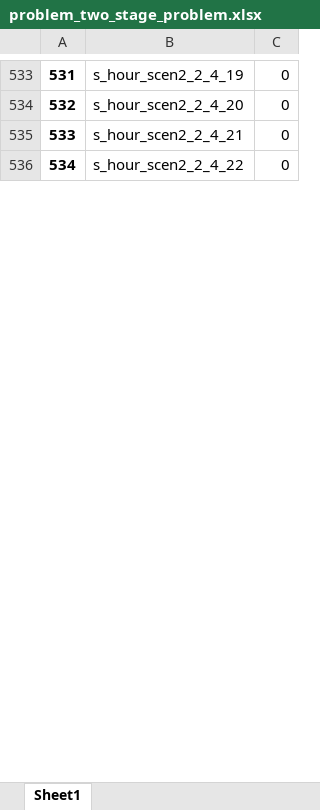
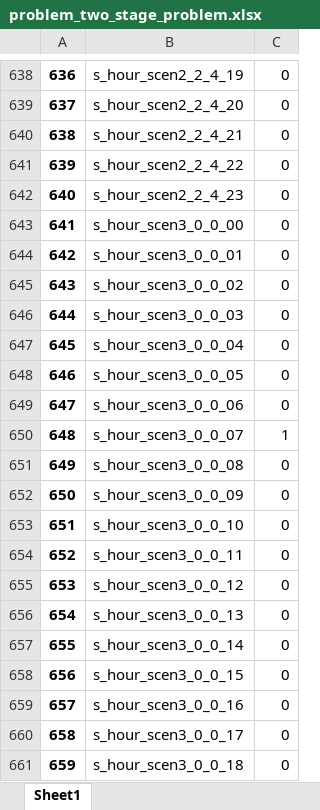
Before and after one commit to ChristosAthanasiou/Stochastic-optimization-problem, an Excel workbook: results/problem_two_stage_problem.xlsx, sheet Sheet1, drawn as a sheet; only a part is shown, gaps mark what is left out; values as stored, in another font and other column widths than the file's, no borders; the diff covers the shown part only; the diff names each change by its address in the sheet, - before the commit and + after, or states it on an @@ line.

```diff
--- a/results/problem_two_stage_problem.xlsx (sheet Sheet1)
+++ b/results/problem_two_stage_problem.xlsx (sheet Sheet1)
@@ column A renumbered between rows 4 and 862 @@
+row 642: 640 | s_hour_scen2_2_4_23 | 0
+row 643: 641 | s_hour_scen3_0_0_00 | 0
+row 644: 642 | s_hour_scen3_0_0_01 | 0
+row 645: 643 | s_hour_scen3_0_0_02 | 0
+row 646: 644 | s_hour_scen3_0_0_03 | 0
+row 647: 645 | s_hour_scen3_0_0_04 | 0
+row 648: 646 | s_hour_scen3_0_0_05 | 0
+row 649: 647 | s_hour_scen3_0_0_06 | 0
+row 650: 648 | s_hour_scen3_0_0_07 | 1
+row 651: 649 | s_hour_scen3_0_0_08 | 0
+row 652: 650 | s_hour_scen3_0_0_09 | 0
+row 653: 651 | s_hour_scen3_0_0_10 | 0
+row 654: 652 | s_hour_scen3_0_0_11 | 0
+row 655: 653 | s_hour_scen3_0_0_12 | 0
+row 656: 654 | s_hour_scen3_0_0_13 | 0
+row 657: 655 | s_hour_scen3_0_0_14 | 0
+row 658: 656 | s_hour_scen3_0_0_15 | 0
+row 659: 657 | s_hour_scen3_0_0_16 | 0
+row 660: 658 | s_hour_scen3_0_0_17 | 0
+row 661: 659 | s_hour_scen3_0_0_18 | 0
```
Also changed, not shown: 302 added rows, 24 removed rows and 100 edited cells elsewhere in this sheet, stochastic_data.xlsx, 4 other files.
